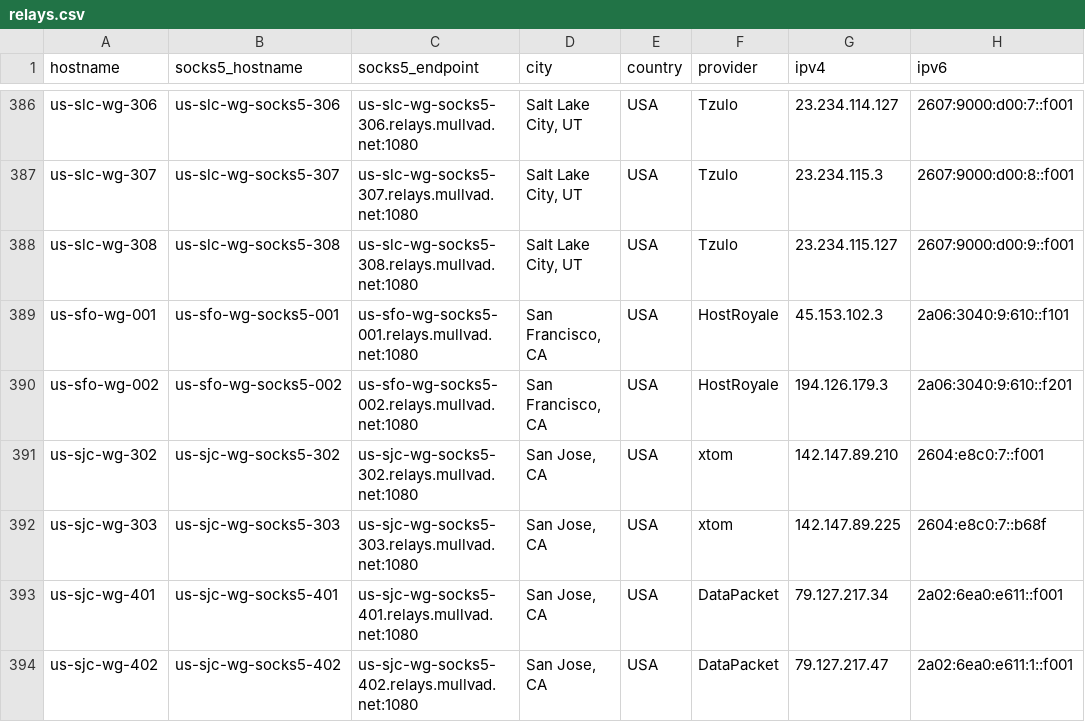
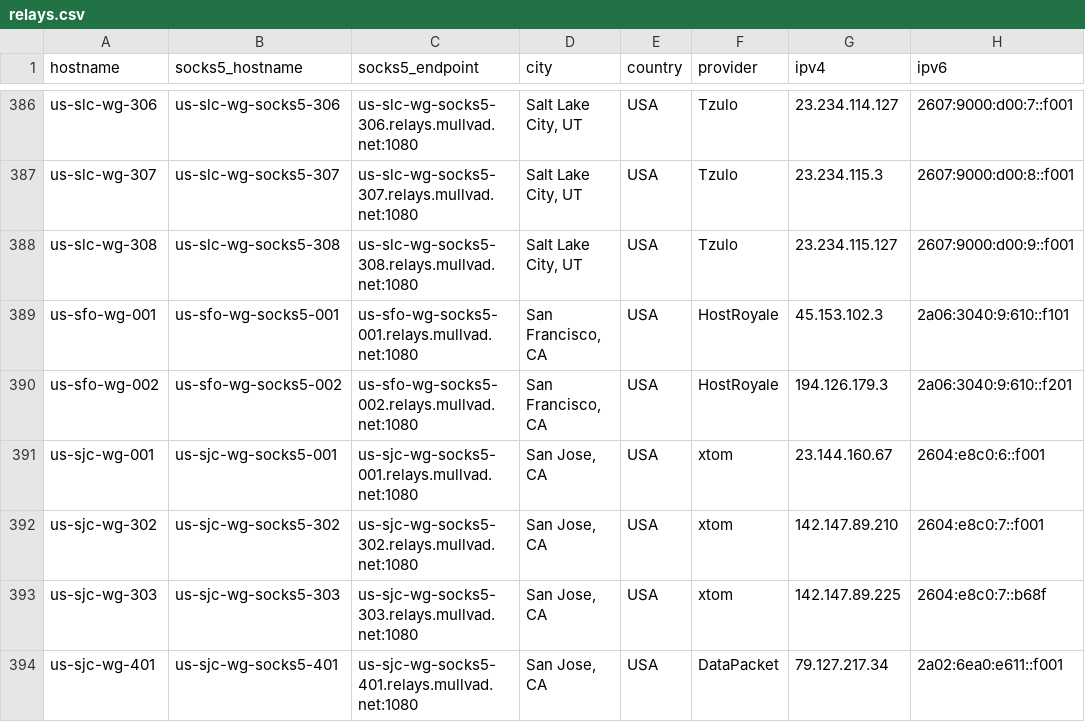
Before and after one commit to tommy-ca/mulvad-relay-list, a CSV file: relays.csv, drawn as a sheet; only a part is shown, gaps mark what is left out; the shorter side is filled out with more unchanged rows; the diff names each change by its address in the sheet, - before the commit and + after, or states it on an @@ line.

```diff
--- a/relays.csv
+++ b/relays.csv
+row 391: us-sjc-wg-001 | us-sjc-wg-socks5-001 | us-sjc-wg-socks5-001.relays.mullvad.net:1080 | San Jose, CA | USA | xtom | 23.144.160.67 | 2604:e8c0:6::f001
```
Also changed, not shown: 4 other files.
